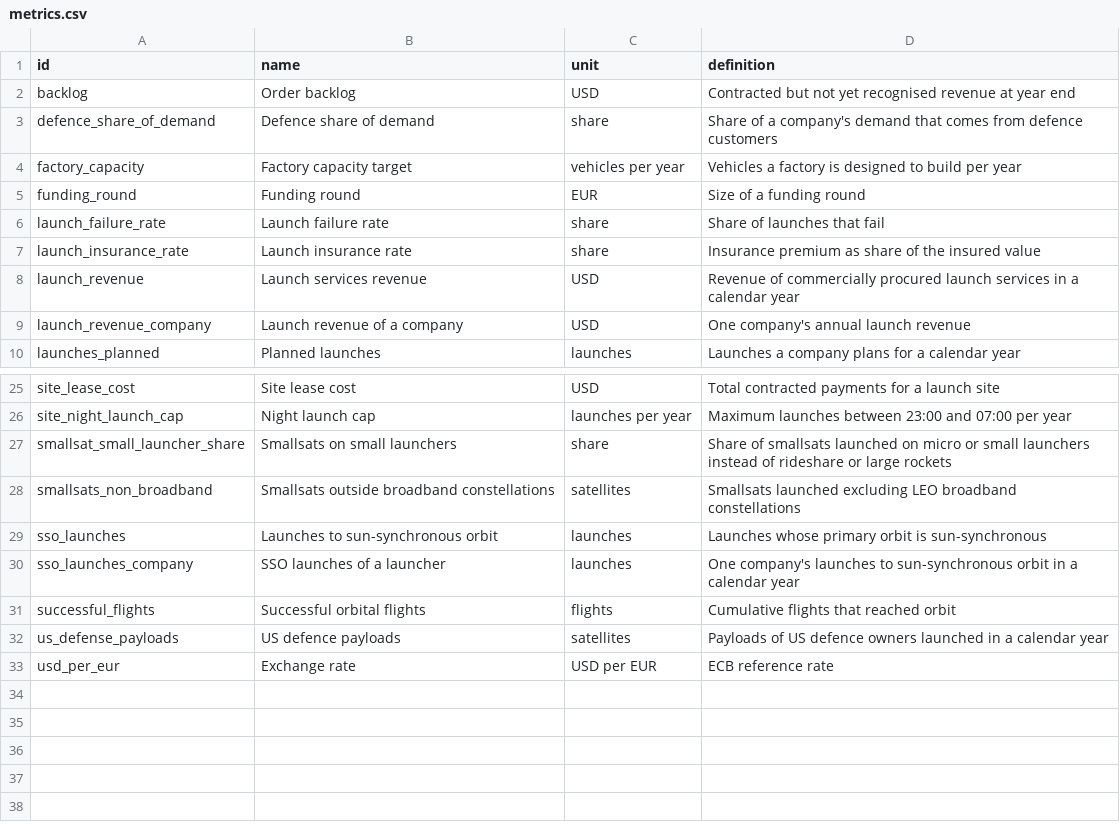
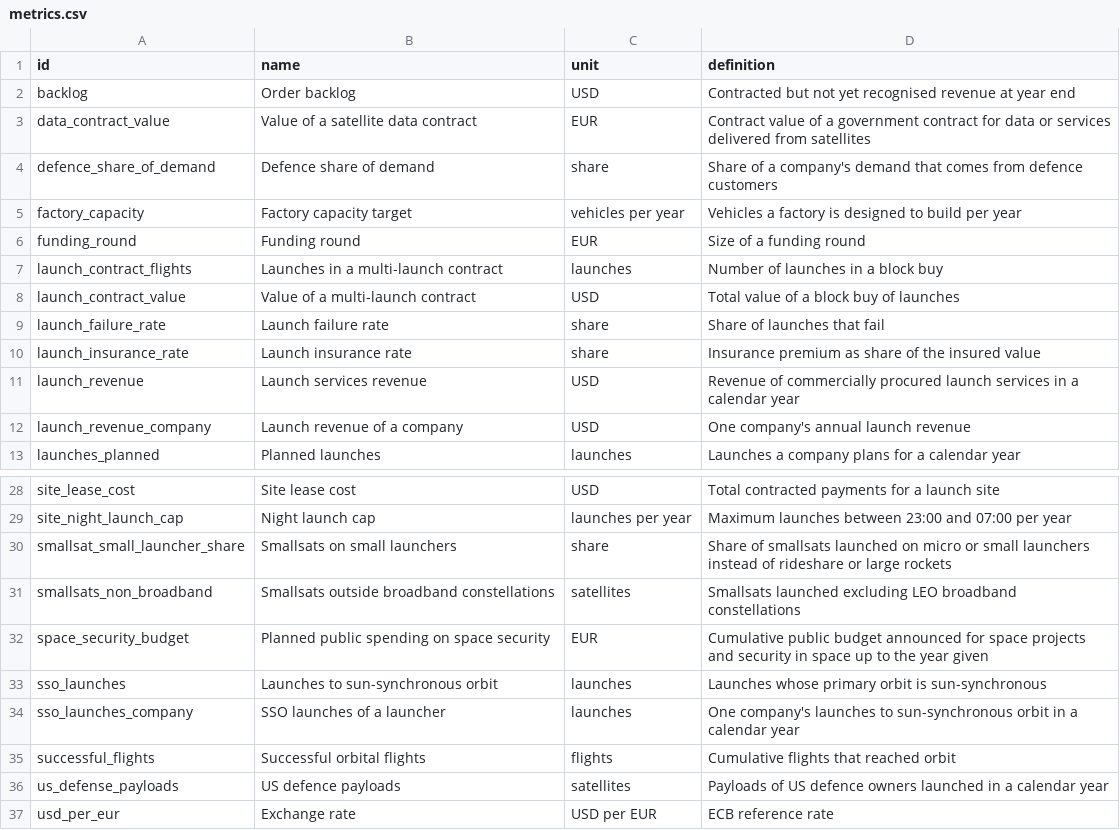
Before and after one commit to wagner-nils/stern-hackathon, a CSV file: warehouse/seed/metrics.csv, drawn as a sheet; only a part is shown, gaps mark what is left out; the diff names each change by its address in the sheet, - before the commit and + after, or states it on an @@ line.

```diff
--- a/warehouse/seed/metrics.csv
+++ b/warehouse/seed/metrics.csv
+row 3: data_contract_value | Value of a satellite data contract | EUR | Contract value of a government contract for data or services delivered from satellites
+row 7: launch_contract_flights | Launches in a multi-launch contract | launches | Number of launches in a block buy
+row 8: launch_contract_value | Value of a multi-launch contract | USD | Total value of a block buy of launches
+row 32: space_security_budget | Planned public spending on space security | EUR | Cumulative public budget announced for space projects and security in space up to the year given
```
Also changed, not shown: warehouse/seed/assumptions.csv, warehouse/seed/facts.csv, 13 other files.
